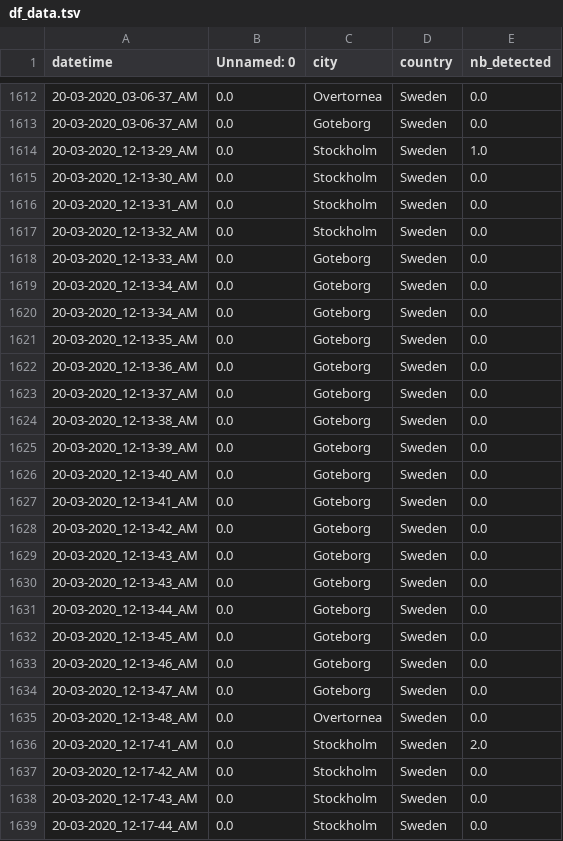
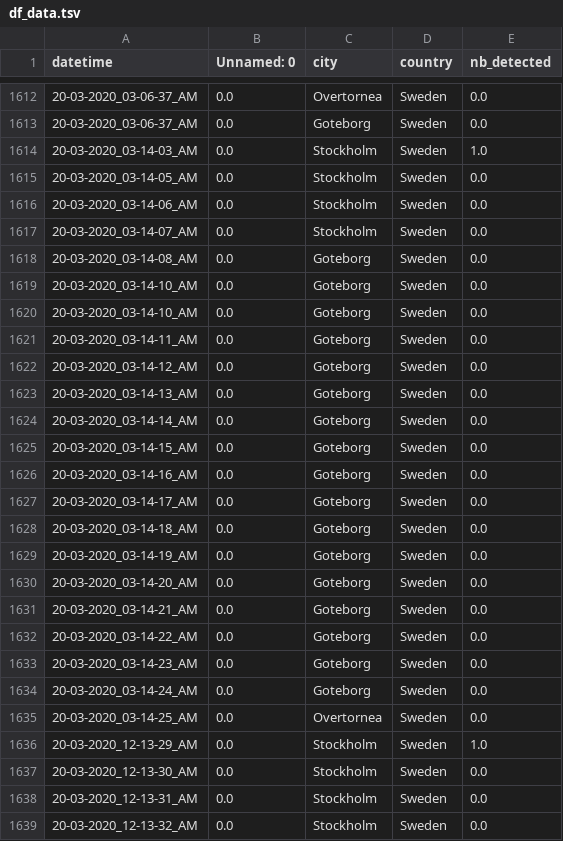
Before and after one commit to MastafaF/corona_virus_analysis, a TSV file: data/dataframe/df_data.tsv, drawn as a sheet; only a part is shown, gaps mark what is left out; the shorter side is filled out with more unchanged rows.

```diff
--- a/data/dataframe/df_data.tsv
+++ b/data/dataframe/df_data.tsv
@@ -1613,2 +1613,24 @@ datetime	Unnamed: 0	city	country	nb_detected
 20-03-2020_03-06-37_AM	0.0	Goteborg	Sweden	0.0
+20-03-2020_03-14-03_AM	0.0	Stockholm	Sweden	1.0
+20-03-2020_03-14-05_AM	0.0	Stockholm	Sweden	0.0
+20-03-2020_03-14-06_AM	0.0	Stockholm	Sweden	0.0
+20-03-2020_03-14-07_AM	0.0	Stockholm	Sweden	0.0
+20-03-2020_03-14-08_AM	0.0	Goteborg	Sweden	0.0
+20-03-2020_03-14-10_AM	0.0	Goteborg	Sweden	0.0
+20-03-2020_03-14-10_AM	0.0	Goteborg	Sweden	0.0
+20-03-2020_03-14-11_AM	0.0	Goteborg	Sweden	0.0
+20-03-2020_03-14-12_AM	0.0	Goteborg	Sweden	0.0
+20-03-2020_03-14-13_AM	0.0	Goteborg	Sweden	0.0
+20-03-2020_03-14-14_AM	0.0	Goteborg	Sweden	0.0
+20-03-2020_03-14-15_AM	0.0	Goteborg	Sweden	0.0
+20-03-2020_03-14-16_AM	0.0	Goteborg	Sweden	0.0
+20-03-2020_03-14-17_AM	0.0	Goteborg	Sweden	0.0
+20-03-2020_03-14-18_AM	0.0	Goteborg	Sweden	0.0
+20-03-2020_03-14-19_AM	0.0	Goteborg	Sweden	0.0
+20-03-2020_03-14-20_AM	0.0	Goteborg	Sweden	0.0
+20-03-2020_03-14-21_AM	0.0	Goteborg	Sweden	0.0
+20-03-2020_03-14-22_AM	0.0	Goteborg	Sweden	0.0
+20-03-2020_03-14-23_AM	0.0	Goteborg	Sweden	0.0
+20-03-2020_03-14-24_AM	0.0	Goteborg	Sweden	0.0
+20-03-2020_03-14-25_AM	0.0	Overtornea 	Sweden	0.0
 20-03-2020_12-13-29_AM	0.0	Stockholm	Sweden	1.0
```
